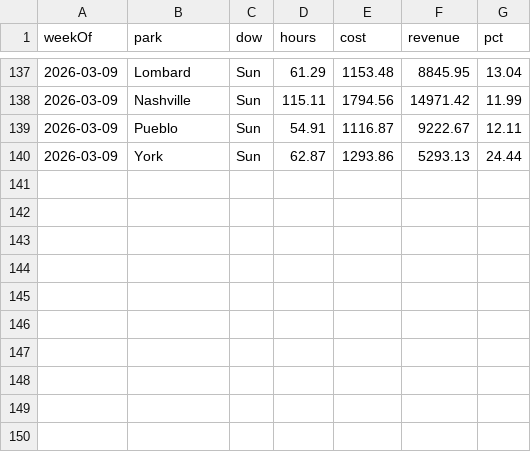
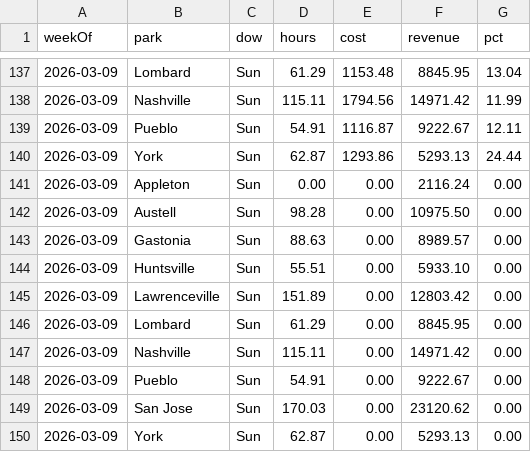
Before and after one commit to cryback/amglabor, a CSV file: data/daily_totals.csv, drawn as a sheet; only a part is shown, gaps mark what is left out; the diff names each change by its address in the sheet, - before the commit and + after, or states it on an @@ line.

Commit message:
Labor data update 2026-03-16

```diff
--- a/data/daily_totals.csv
+++ b/data/daily_totals.csv
+row 141: 2026-03-09 | Appleton | Sun | 0.00 | 0.00 | 2116.24 | 0.00
+row 142: 2026-03-09 | Austell | Sun | 98.28 | 0.00 | 10975.50 | 0.00
+row 143: 2026-03-09 | Gastonia | Sun | 88.63 | 0.00 | 8989.57 | 0.00
+row 144: 2026-03-09 | Huntsville | Sun | 55.51 | 0.00 | 5933.10 | 0.00
+row 145: 2026-03-09 | Lawrenceville | Sun | 151.89 | 0.00 | 12803.42 | 0.00
+row 146: 2026-03-09 | Lombard | Sun | 61.29 | 0.00 | 8845.95 | 0.00
+row 147: 2026-03-09 | Nashville | Sun | 115.11 | 0.00 | 14971.42 | 0.00
+row 148: 2026-03-09 | Pueblo | Sun | 54.91 | 0.00 | 9222.67 | 0.00
+row 149: 2026-03-09 | San Jose | Sun | 170.03 | 0.00 | 23120.62 | 0.00
+row 150: 2026-03-09 | York | Sun | 62.87 | 0.00 | 5293.13 | 0.00
```
